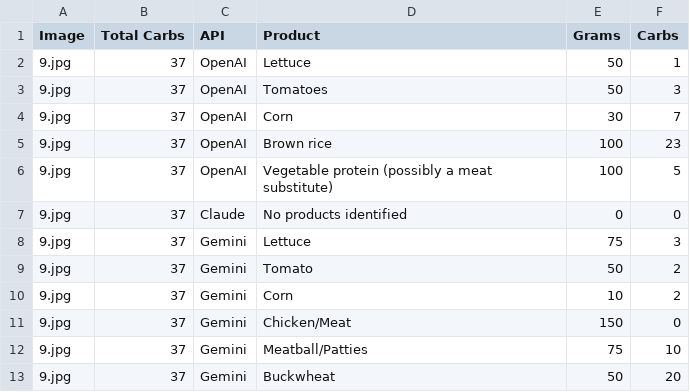
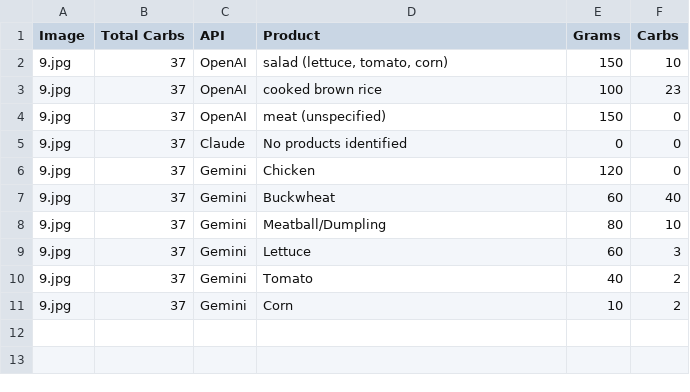
Before and after one commit to baobabichh/diabetic_diary, a CSV file: services/model_tests/results/9_analysis.csv, drawn as a sheet.

```diff
--- a/services/model_tests/results/9_analysis.csv
+++ b/services/model_tests/results/9_analysis.csv
@@ -1,13 +1,11 @@
 Image,Total Carbs,API,Product,Grams,Carbs
-9.jpg,37,OpenAI,Lettuce,50,1
-9.jpg,37,OpenAI,Tomatoes,50,3
-9.jpg,37,OpenAI,Corn,30,7
-9.jpg,37,OpenAI,Brown rice,100,23
-9.jpg,37,OpenAI,Vegetable protein (possibly a meat substitute),100,5
+9.jpg,37,OpenAI,"salad (lettuce, tomato, corn)",150,10
+9.jpg,37,OpenAI,cooked brown rice,100,23
+9.jpg,37,OpenAI,meat (unspecified),150,0
 9.jpg,37,Claude,No products identified,0,0
-9.jpg,37,Gemini,Lettuce,75,3
-9.jpg,37,Gemini,Tomato,50,2
+9.jpg,37,Gemini,Chicken,120,0
+9.jpg,37,Gemini,Buckwheat,60,40
+9.jpg,37,Gemini,Meatball/Dumpling,80,10
+9.jpg,37,Gemini,Lettuce,60,3
+9.jpg,37,Gemini,Tomato,40,2
 9.jpg,37,Gemini,Corn,10,2
-9.jpg,37,Gemini,Chicken/Meat,150,0
-9.jpg,37,Gemini,Meatball/Patties,75,10
-9.jpg,37,Gemini,Buckwheat,50,20
```
Also changed, not shown: services/model_tests/results/10_analysis.csv, services/model_tests/results/11_analysis.csv, 11 other files.
